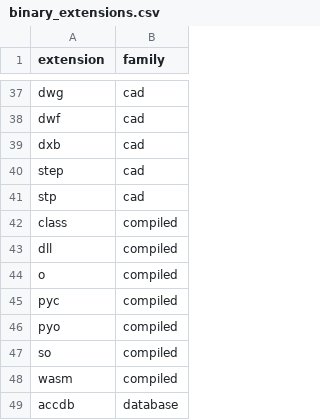
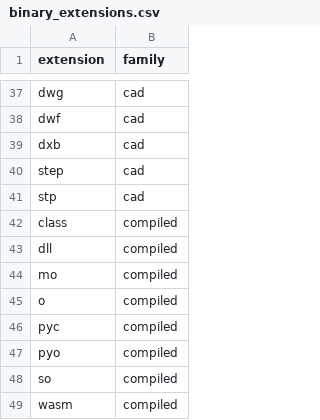
Before and after one commit to binaryornot/binaryornot, a CSV file: src/binaryornot/data/binary_extensions.csv, drawn as a sheet; only a part is shown, gaps mark what is left out; the shorter side is filled out with more unchanged rows; the diff names each change by its address in the sheet, - before the commit and + after, or states it on an @@ line.

```diff
--- a/src/binaryornot/data/binary_extensions.csv
+++ b/src/binaryornot/data/binary_extensions.csv
+row 44: mo | compiled
```
Also changed, not shown: src/binaryornot/data/binary_formats.csv, 3 other files.
